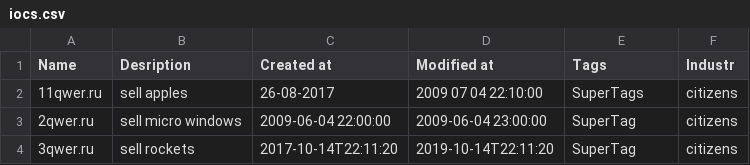
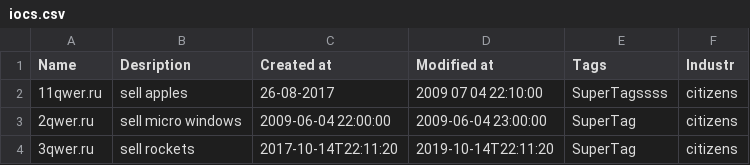
Before and after one commit to Kostya2702/xml, a CSV file: iocs.csv, drawn as a sheet.

Commit message:
Update iocs.csv

```diff
--- a/iocs.csv
+++ b/iocs.csv
@@ -1,3 +1,3 @@
 "Name"	"Desription"	"Created at"	"Modified at"	"Tags"	"Industr"
-"11qwer.ru"	"sell apples"	"26-08-2017"	"2009 07 04 22:10:00"	"SuperTags"	"citizens"
+"11qwer.ru"	"sell apples"	"26-08-2017"	"2009 07 04 22:10:00"	"SuperTagssss"	"citizens"
 "2qwer.ru"	"sell micro windows"	"2009-06-04 22:00:00"	"2009-06-04 23:00:00"	"SuperTag"	"citizens"
```
